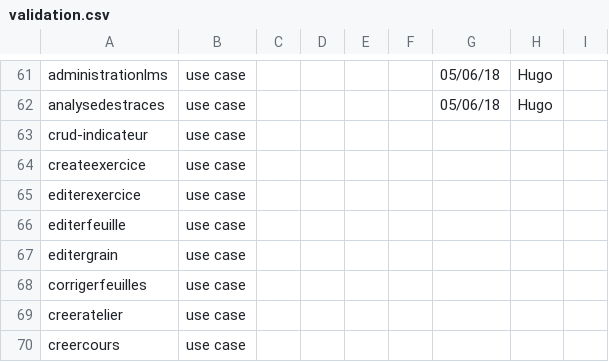
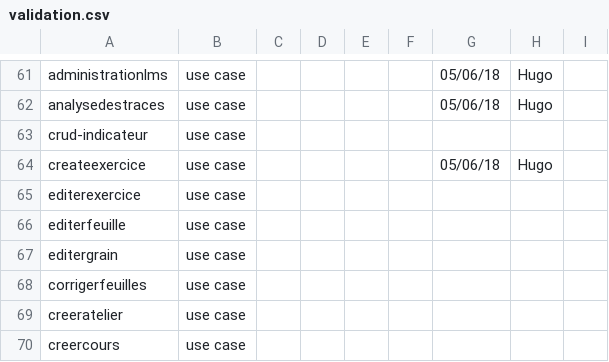
Before and after one commit to PremierLangage/plconception, a CSV file: validation.csv, drawn as a sheet; only a part is shown, gaps mark what is left out.

Commit message:
Update validation.csv

```diff
--- a/validation.csv
+++ b/validation.csv
@@ -63,3 +63,3 @@ analysedestraces,use case,,,,,05/06/18,Hugo,
 crud-indicateur,use case,,,,,,,
-createexercice,use case,,,,,,,
+createexercice,use case,,,,,05/06/18,Hugo,
 editerexercice,use case,,,,,,,
```
